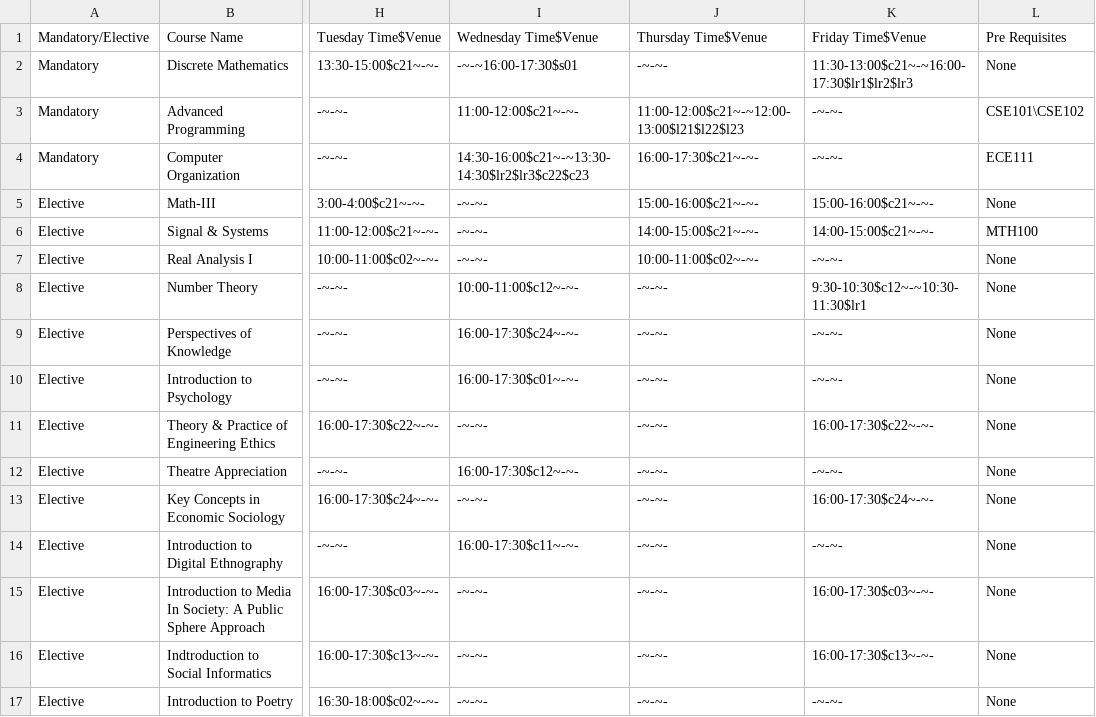
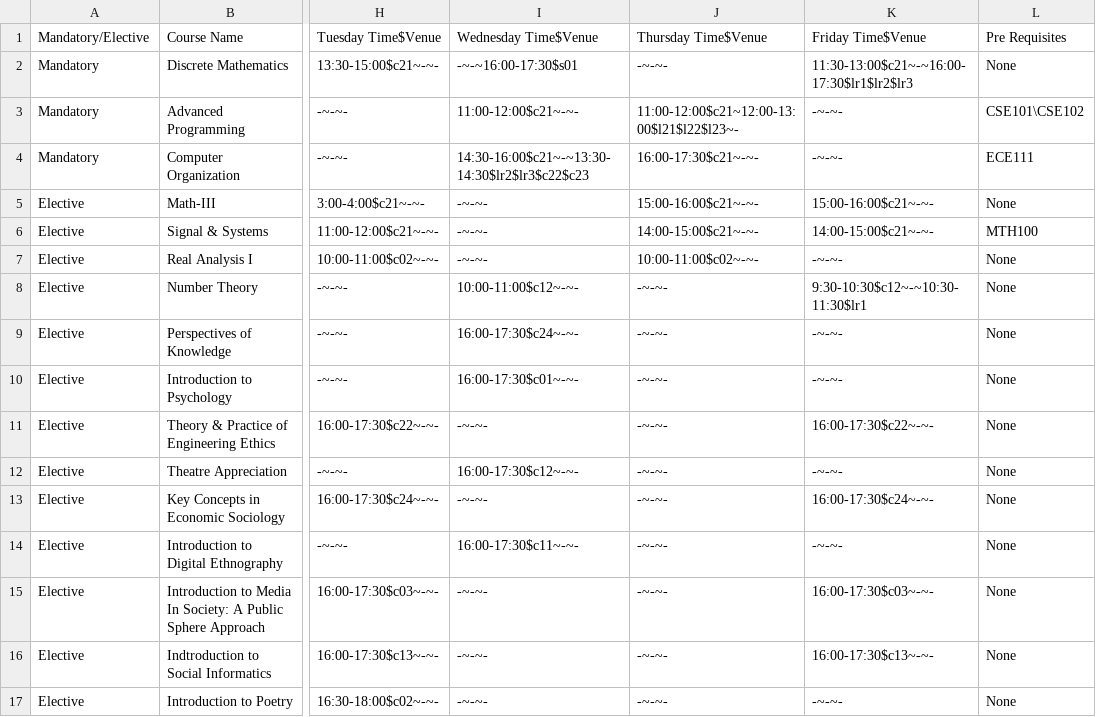
Before and after one commit to saatvikj/Classroom-Allocation-System, a CSV file: Java Code/src/res/MainTT.csv, drawn as a sheet; only a part is shown, gaps mark what is left out; the diff names each change by its address in the sheet, - before the commit and + after, or states it on an @@ line.

```diff
--- a/Java Code/src/res/MainTT.csv
+++ b/Java Code/src/res/MainTT.csv
-J3 (Thursday Time$Venue): 11:00-12:00$c21~-~12:00-13:00$l21$l22$l23
+J3 (Thursday Time$Venue): 11:00-12:00$c21~12:00-13:00$l21$l22$l23~-
```
Also changed, not shown: 9 other files.
